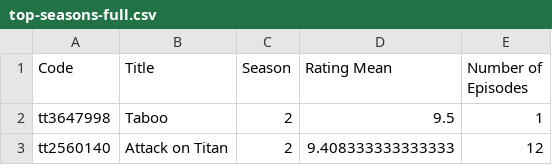
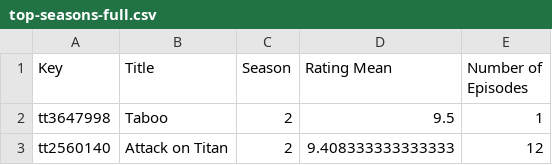
Before and after one commit to WittmannF/imdb-tv-ratings, a CSV file: top-seasons-full.csv, drawn as a sheet; only a part is shown.

Commit message:
Update top-seasons-full.csv

```diff
--- a/top-seasons-full.csv
+++ b/top-seasons-full.csv
@@ -1,2 +1,2 @@
-Code,Title,Season,Rating Mean,Number of Episodes
+Key,Title,Season,Rating Mean,Number of Episodes
 tt3647998,Taboo,2,9.5,1
```
